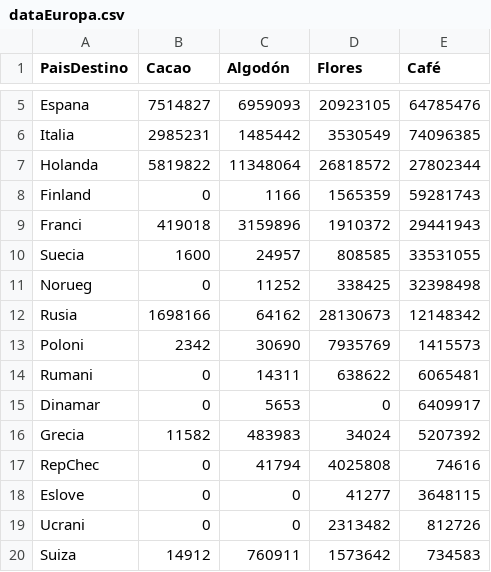
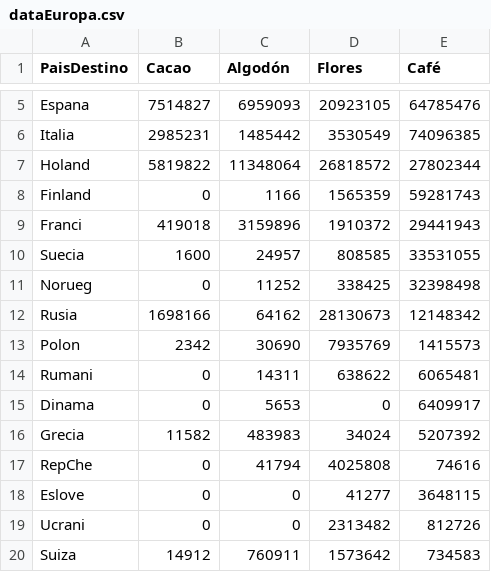
Before and after one commit to esuarezd/productiveChainTime, a CSV file: productiveChainData/dev/dataEuropa.csv, drawn as a sheet; only a part is shown, gaps mark what is left out.

Commit message:
dataEuropa

```diff
--- a/productiveChainData/dev/dataEuropa.csv
+++ b/productiveChainData/dev/dataEuropa.csv
@@ -6,3 +6,3 @@ Espana,7514827,6959093,20923105,64785476
 Italia,2985231,1485442,3530549,74096385
-Holanda,5819822,11348064,26818572,27802344
+Holand,5819822,11348064,26818572,27802344
 Finland,0,1166,1565359,59281743
@@ -12,7 +12,7 @@ Norueg,0,11252,338425,32398498
 Rusia,1698166,64162,28130673,12148342
-Poloni,2342,30690,7935769,1415573
+Polon,2342,30690,7935769,1415573
 Rumani,0,14311,638622,6065481
-Dinamar,0,5653,0,6409917
+Dinama,0,5653,0,6409917
 Grecia,11582,483983,34024,5207392
-RepChec,0,41794,4025808,74616
+RepChe,0,41794,4025808,74616
 Eslove,0,0,41277,3648115
```
